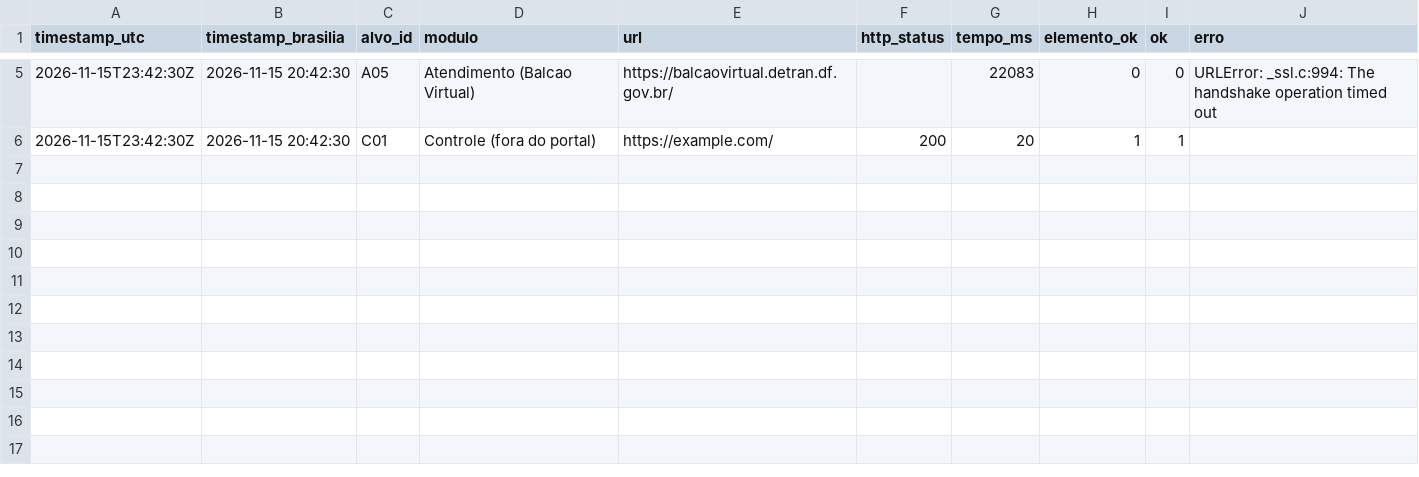
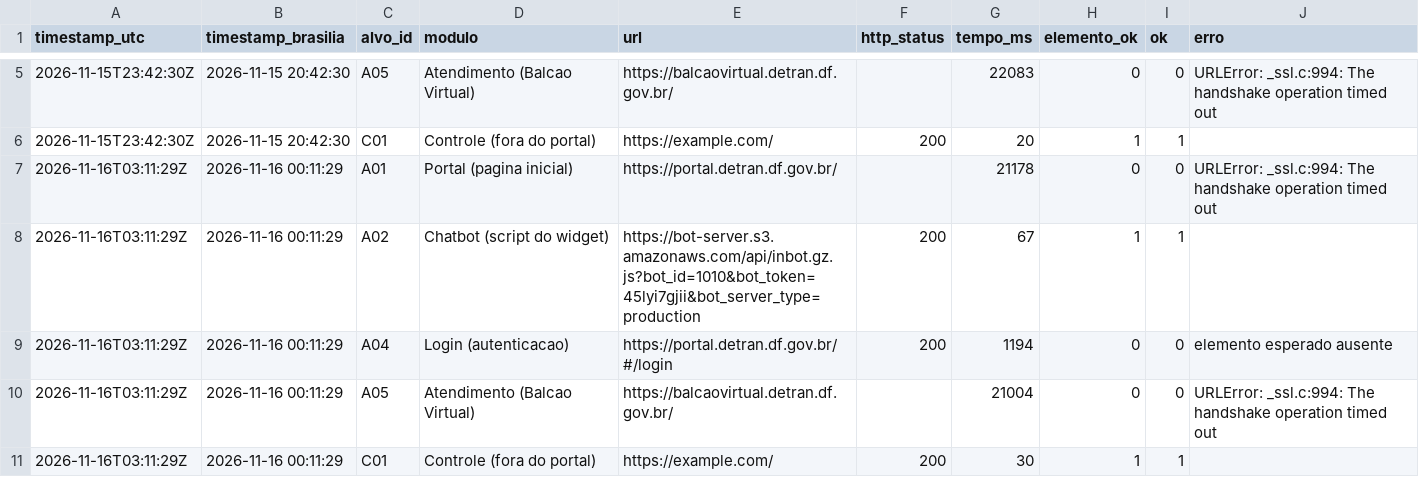
Before and after one commit to FCTE-Qualidade-de-Software-1/2026-2_T02_KAY_MCNULTY, a CSV file: confiabilidade/m1/disponibilidade.csv, drawn as a sheet; only a part is shown, gaps mark what is left out; the diff names each change by its address in the sheet, - before the commit and + after, or states it on an @@ line.

```diff
--- a/confiabilidade/m1/disponibilidade.csv
+++ b/confiabilidade/m1/disponibilidade.csv
+row 7: 2026-11-16T03:11:29Z | 2026-11-16 00:11:29 | A01 | Portal (pagina inicial) | https://portal.detran.df.gov.br/ |  | 21178 | 0 | 0 | URLError: _ssl.c:994: The handshake operation timed out
+row 8: 2026-11-16T03:11:29Z | 2026-11-16 00:11:29 | A02 | Chatbot (script do widget) | https://bot-server.s3.amazonaws.com/api/inbot.gz.js?bot_id=1010&bot_token=45lyi7gjii&bot_server_type=production | 200 | 67 | 1 | 1
+row 9: 2026-11-16T03:11:29Z | 2026-11-16 00:11:29 | A04 | Login (autenticacao) | https://portal.detran.df.gov.br/#/login | 200 | 1194 | 0 | 0 | elemento esperado ausente
+row 10: 2026-11-16T03:11:29Z | 2026-11-16 00:11:29 | A05 | Atendimento (Balcao Virtual) | https://balcaovirtual.detran.df.gov.br/ |  | 21004 | 0 | 0 | URLError: _ssl.c:994: The handshake operation timed out
+row 11: 2026-11-16T03:11:29Z | 2026-11-16 00:11:29 | C01 | Controle (fora do portal) | https://example.com/ | 200 | 30 | 1 | 1
```
